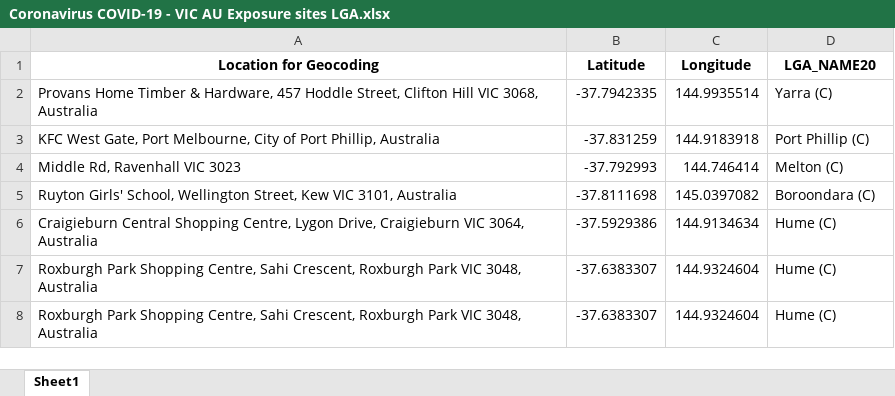
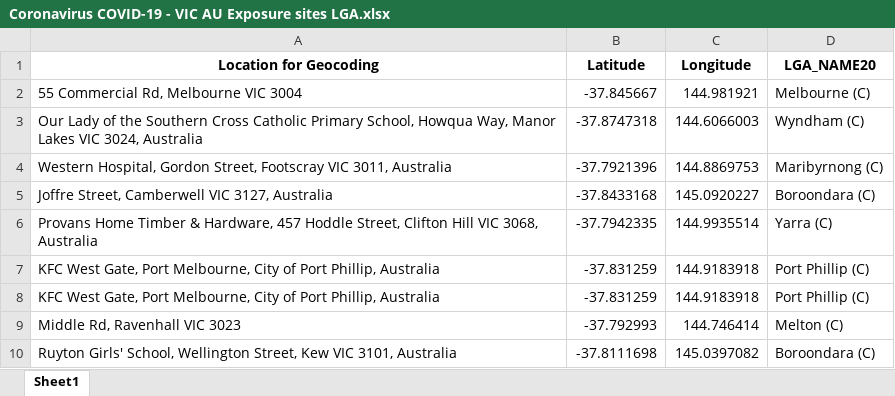
Before and after one commit to Mike-Honey/covid-19-vic-au, an Excel workbook: Coronavirus COVID-19 - VIC AU Exposure sites LGA.xlsx, sheet Sheet1, drawn as a sheet; only a part is shown; the shorter side is filled out with more unchanged rows; values as stored, in another font and other column widths than the file's, no borders; the diff names each change by its address in the sheet, - before the commit and + after, or states it on an @@ line.

```diff
--- a/Coronavirus COVID-19 - VIC AU Exposure sites LGA.xlsx (sheet Sheet1)
+++ b/Coronavirus COVID-19 - VIC AU Exposure sites LGA.xlsx (sheet Sheet1)
+row 2: 55 Commercial Rd, Melbourne VIC 3004 | -37.845667 | 144.981921 | Melbourne (C)
+row 3: Our Lady of the Southern Cross Catholic Primary School, Howqua Way, Manor Lakes VIC 3024, Australia | -37.8747318 | 144.6066003 | Wyndham (C)
+row 4: Western Hospital, Gordon Street, Footscray VIC 3011, Australia | -37.7921396 | 144.8869753 | Maribyrnong (C)
+row 5: Joffre Street, Camberwell VIC 3127, Australia | -37.8433168 | 145.0920227 | Boroondara (C)
+row 7: KFC West Gate, Port Melbourne, City of Port Phillip, Australia | -37.831259 | 144.9183918 | Port Phillip (C)
```
Also changed, not shown: Coronavirus COVID-19 - VIC AU Exposure sites.xlsx, Dep Ed Closures.xlsx, 1 other file.
